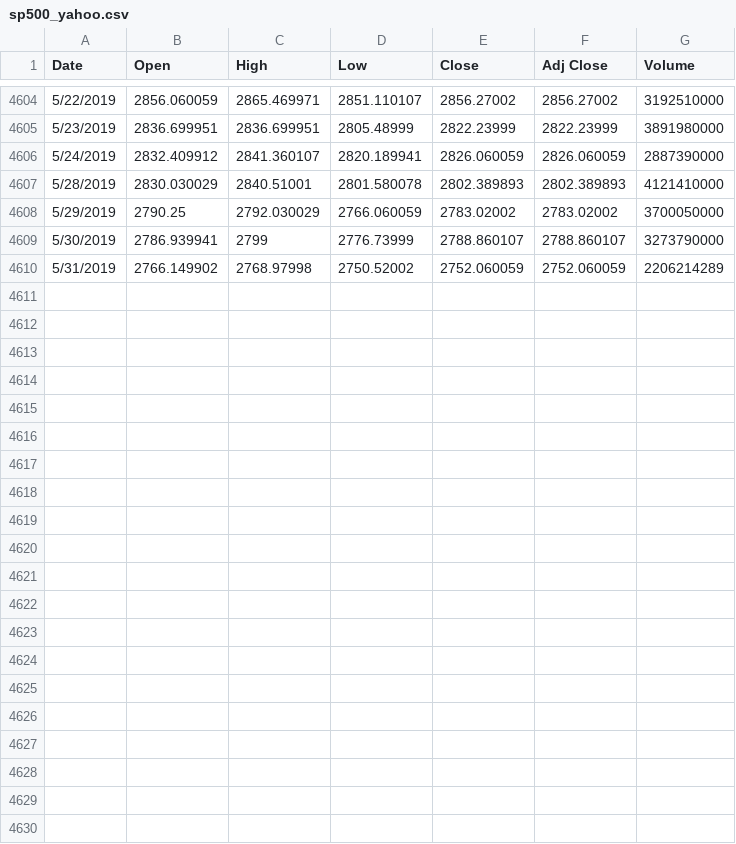
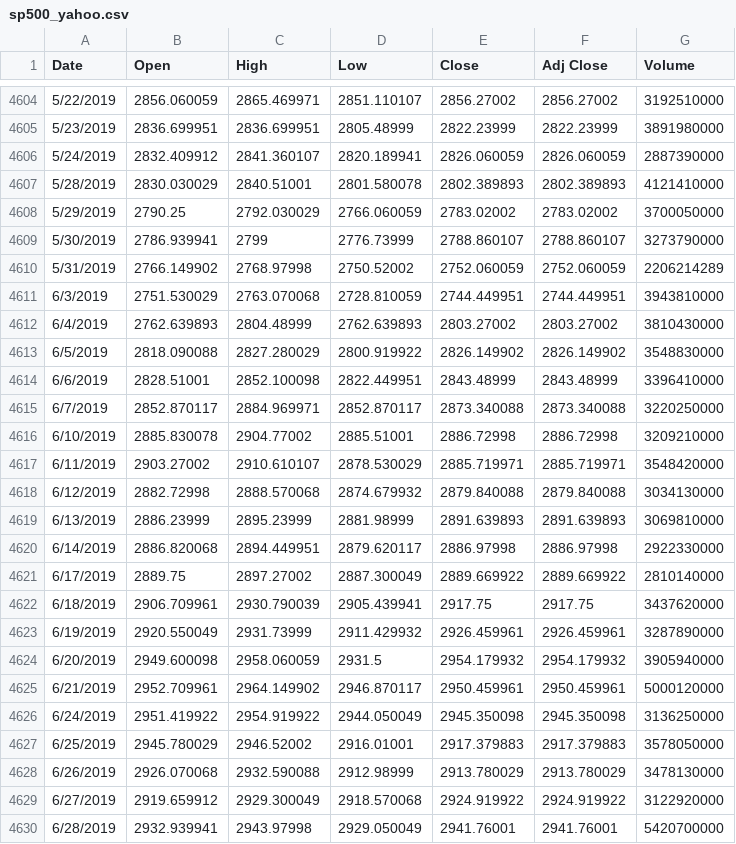
Before and after one commit to newbiecoder2017/GTAA, a CSV file: sp500_yahoo.csv, drawn as a sheet; only a part is shown, gaps mark what is left out; the diff names each change by its address in the sheet, - before the commit and + after, or states it on an @@ line.

```diff
--- a/sp500_yahoo.csv
+++ b/sp500_yahoo.csv
+row 4611: 6/3/2019 | 2751.530029 | 2763.070068 | 2728.810059 | 2744.449951 | 2744.449951 | 3943810000
+row 4612: 6/4/2019 | 2762.639893 | 2804.48999 | 2762.639893 | 2803.27002 | 2803.27002 | 3810430000
+row 4613: 6/5/2019 | 2818.090088 | 2827.280029 | 2800.919922 | 2826.149902 | 2826.149902 | 3548830000
+row 4614: 6/6/2019 | 2828.51001 | 2852.100098 | 2822.449951 | 2843.48999 | 2843.48999 | 3396410000
+row 4615: 6/7/2019 | 2852.870117 | 2884.969971 | 2852.870117 | 2873.340088 | 2873.340088 | 3220250000
+row 4616: 6/10/2019 | 2885.830078 | 2904.77002 | 2885.51001 | 2886.72998 | 2886.72998 | 3209210000
+row 4617: 6/11/2019 | 2903.27002 | 2910.610107 | 2878.530029 | 2885.719971 | 2885.719971 | 3548420000
+row 4618: 6/12/2019 | 2882.72998 | 2888.570068 | 2874.679932 | 2879.840088 | 2879.840088 | 3034130000
+row 4619: 6/13/2019 | 2886.23999 | 2895.23999 | 2881.98999 | 2891.639893 | 2891.639893 | 3069810000
+row 4620: 6/14/2019 | 2886.820068 | 2894.449951 | 2879.620117 | 2886.97998 | 2886.97998 | 2922330000
+row 4621: 6/17/2019 | 2889.75 | 2897.27002 | 2887.300049 | 2889.669922 | 2889.669922 | 2810140000
+row 4622: 6/18/2019 | 2906.709961 | 2930.790039 | 2905.439941 | 2917.75 | 2917.75 | 3437620000
+row 4623: 6/19/2019 | 2920.550049 | 2931.73999 | 2911.429932 | 2926.459961 | 2926.459961 | 3287890000
+row 4624: 6/20/2019 | 2949.600098 | 2958.060059 | 2931.5 | 2954.179932 | 2954.179932 | 3905940000
+row 4625: 6/21/2019 | 2952.709961 | 2964.149902 | 2946.870117 | 2950.459961 | 2950.459961 | 5000120000
+row 4626: 6/24/2019 | 2951.419922 | 2954.919922 | 2944.050049 | 2945.350098 | 2945.350098 | 3136250000
+row 4627: 6/25/2019 | 2945.780029 | 2946.52002 | 2916.01001 | 2917.379883 | 2917.379883 | 3578050000
+row 4628: 6/26/2019 | 2926.070068 | 2932.590088 | 2912.98999 | 2913.780029 | 2913.780029 | 3478130000
+row 4629: 6/27/2019 | 2919.659912 | 2929.300049 | 2918.570068 | 2924.919922 | 2924.919922 | 3122920000
+row 4630: 6/28/2019 | 2932.939941 | 2943.97998 | 2929.050049 | 2941.76001 | 2941.76001 | 5420700000
```
Also changed, not shown: Sectors/cashscaler.csv, Sectors/portfolio_returns.csv, 16 other files.
